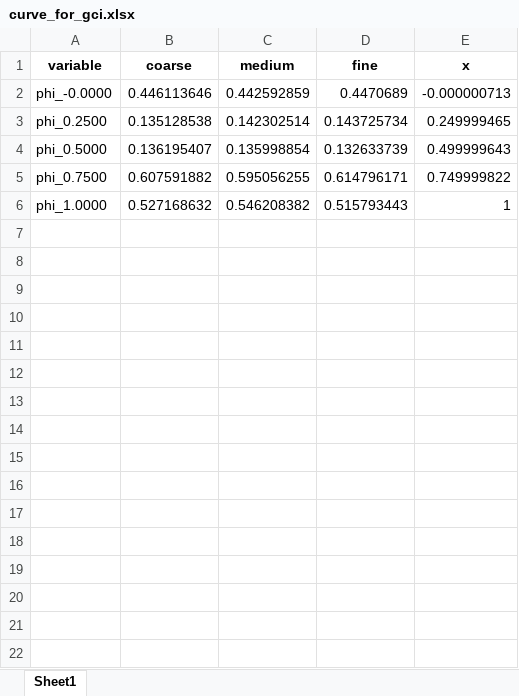
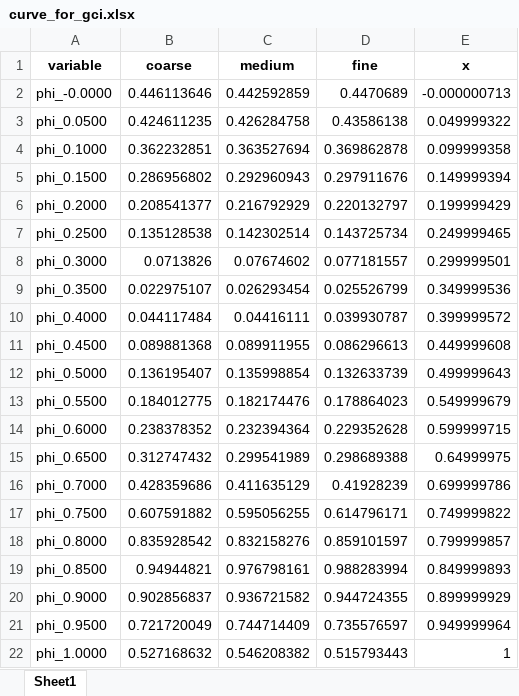
Before and after one commit to Spogis/GridConvergenceLab, an Excel workbook: data/curve_for_gci.xlsx, sheet Sheet1, drawn as a sheet; values as stored, in another font and other column widths than the file's, no borders; the diff names each change by its address in the sheet, - before the commit and + after, or states it on an @@ line.

```diff
--- a/data/curve_for_gci.xlsx (sheet Sheet1)
+++ b/data/curve_for_gci.xlsx (sheet Sheet1)
+row 3: phi_0.0500 | 0.424611235 | 0.426284758 | 0.43586138 | 0.049999322
+row 4: phi_0.1000 | 0.362232851 | 0.363527694 | 0.369862878 | 0.099999358
+row 5: phi_0.1500 | 0.286956802 | 0.292960943 | 0.297911676 | 0.149999394
+row 6: phi_0.2000 | 0.208541377 | 0.216792929 | 0.220132797 | 0.199999429
+row 8: phi_0.3000 | 0.0713826 | 0.07674602 | 0.077181557 | 0.299999501
+row 9: phi_0.3500 | 0.022975107 | 0.026293454 | 0.025526799 | 0.349999536
+row 10: phi_0.4000 | 0.044117484 | 0.04416111 | 0.039930787 | 0.399999572
+row 11: phi_0.4500 | 0.089881368 | 0.089911955 | 0.086296613 | 0.449999608
+row 13: phi_0.5500 | 0.184012775 | 0.182174476 | 0.178864023 | 0.549999679
+row 14: phi_0.6000 | 0.238378352 | 0.232394364 | 0.229352628 | 0.599999715
+row 15: phi_0.6500 | 0.312747432 | 0.299541989 | 0.298689388 | 0.64999975
+row 16: phi_0.7000 | 0.428359686 | 0.411635129 | 0.41928239 | 0.699999786
+row 18: phi_0.8000 | 0.835928542 | 0.832158276 | 0.859101597 | 0.799999857
+row 19: phi_0.8500 | 0.94944821 | 0.976798161 | 0.988283994 | 0.849999893
+row 20: phi_0.9000 | 0.902856837 | 0.936721582 | 0.944724355 | 0.899999929
+row 21: phi_0.9500 | 0.721720049 | 0.744714409 | 0.735576597 | 0.949999964
```
Also changed, not shown: 1 other file.
